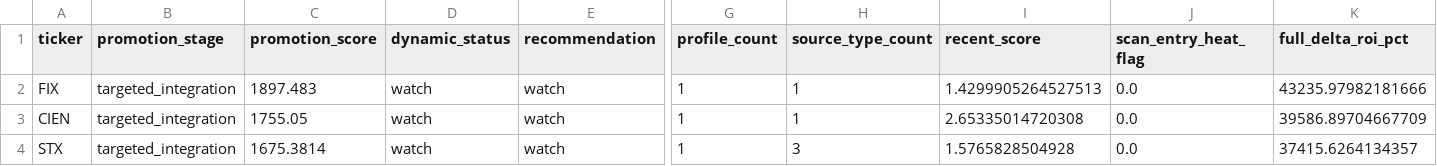
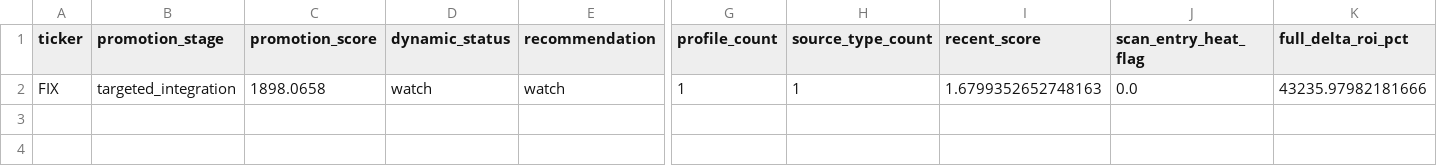
Before and after one commit to NicoJornet/trading-bot, a CSV file: data/dynamic_universe/dynamic_universe_promotion_queue.csv, drawn as a sheet; only a part is shown, gaps mark what is left out; rows hold the shown columns only; the diff names each change by its address in the sheet, - before the commit and + after, or states it on an @@ line.

```diff
--- a/data/dynamic_universe/dynamic_universe_promotion_queue.csv
+++ b/data/dynamic_universe/dynamic_universe_promotion_queue.csv
-C2 (promotion_score): 1897.483
+C2 (promotion_score): 1898.0658
-I2 (recent_score): 1.4299905264527513
+I2 (recent_score): 1.6799352652748163
-row 3: CIEN | targeted_integration | 1755.05 | watch | watch | 1 | 1 | 2.65335014720308 | 0.0 | 39586.89704667709
-row 4: STX | targeted_integration | 1675.3814 | watch | watch | 1 | 3 | 1.5765828504928 | 0.0 | 37415.6264134357
```
Also changed, not shown: 2 other files.
